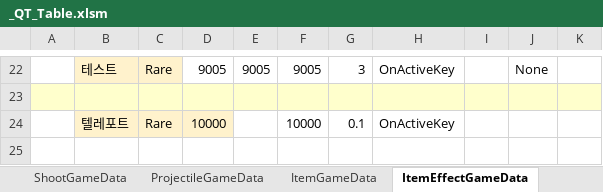
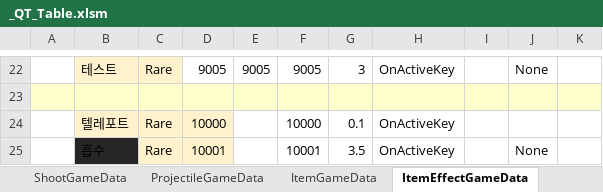
Before and after one commit to Cuty444/QT_Proto, an Excel workbook: _GameData/_QT_Table.xlsm, sheet ItemEffectGameData, drawn as a sheet; only a part is shown, gaps mark what is left out; values as stored, in another font and other column widths than the file's, no borders; table styles not drawn; the diff names each change by its address in the sheet, - before the commit and + after, or states it on an @@ line.

```diff
--- a/_GameData/_QT_Table.xlsm (sheet ItemEffectGameData)
+++ b/_GameData/_QT_Table.xlsm (sheet ItemEffectGameData)
+row 25:  | 흡수 | Rare | 10001 |  | 10001 | 3.5 | OnActiveKey |  | None
```
Also changed, not shown: sheet ItemGameData, sheet SpecialEffectGameData, 4 other files.
